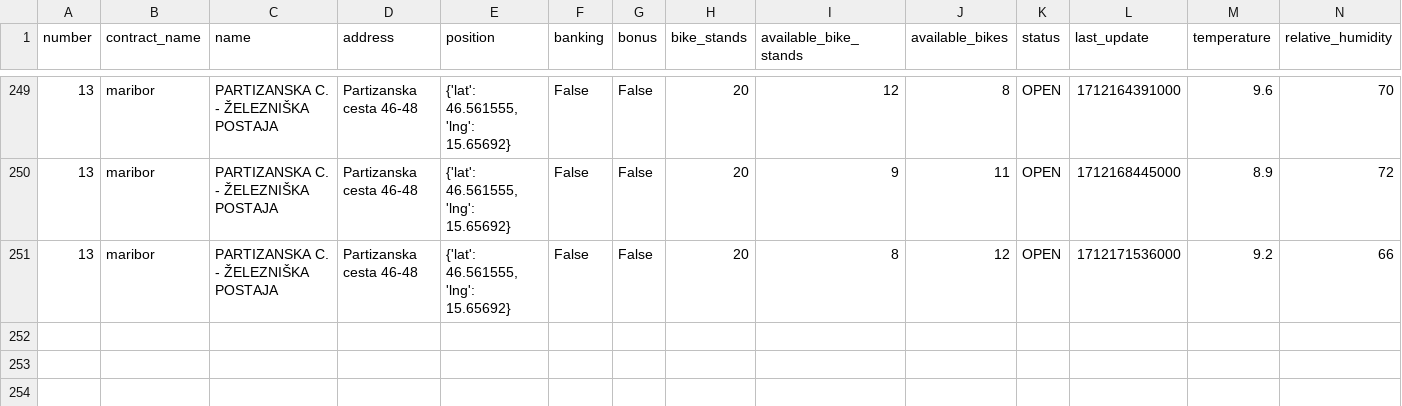
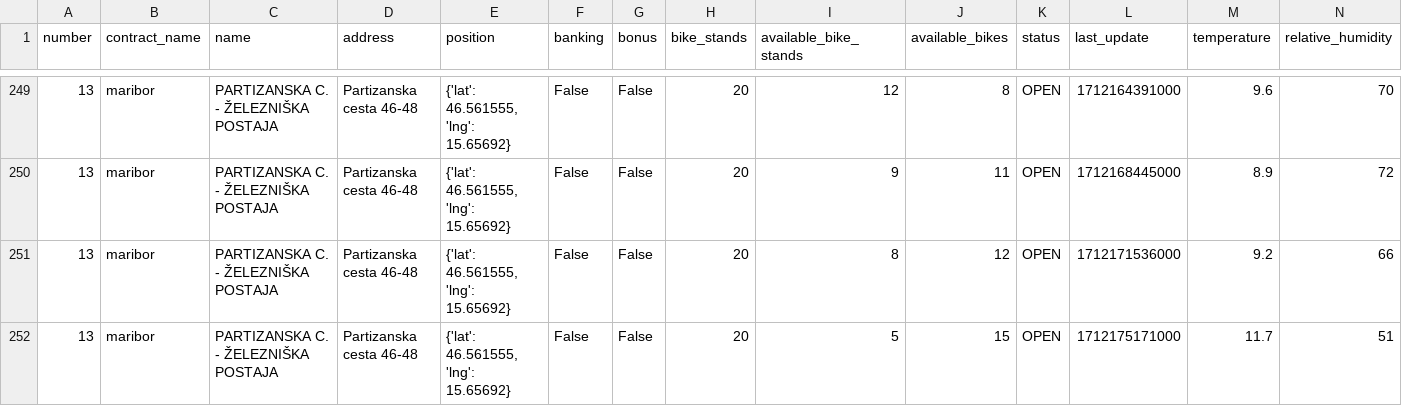
Before and after one commit to jasasuster/mbajk_prediction_system, a CSV file: data/processed/PARTIZANSKA_C._-_ŽELEZNIŠKA_POSTAJA.csv, drawn as a sheet; only a part is shown, gaps mark what is left out; rows hold the shown columns only; the diff names each change by its address in the sheet, - before the commit and + after, or states it on an @@ line.

```diff
--- a/data/processed/PARTIZANSKA_C._-_ŽELEZNIŠKA_POSTAJA.csv
+++ b/data/processed/PARTIZANSKA_C._-_ŽELEZNIŠKA_POSTAJA.csv
+row 252: 13 | maribor | PARTIZANSKA C. - ŽELEZNIŠKA POSTAJA | Partizanska cesta 46-48 | {'lat': 46.561555, 'lng': 15.65692} | False | False | 20 | 5 | 15 | OPEN | 1712175171000 | 11.7 | 51
```
Also changed, not shown: data/processed/GORKEGA_UL._-_OŠ_FRANCETA_PREŠERNA.csv, data/processed/LJUBLJANSKA_UL._-_II._GIMNAZIJA.csv, 28 other files.
